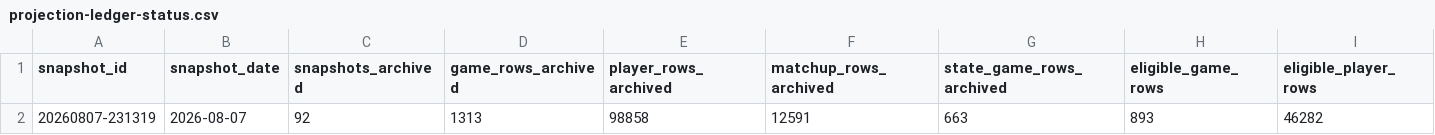
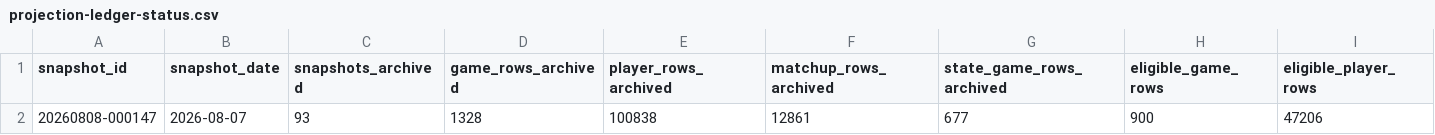
Before and after one commit to tjohnschultz/thesabrhood, a CSV file: data/derived/projection-ledger-status.csv, drawn as a sheet; only a part is shown; removed rows and columns are numbered as before the commit, all else as after; rows hold the shown columns only; the diff names each change by its address in the sheet, - before the commit and + after, or states it on an @@ line.

```diff
--- a/data/derived/projection-ledger-status.csv
+++ b/data/derived/projection-ledger-status.csv
-row 2: 20260807-231319 | 2026-08-07 | 92 | 1313 | 98858 | 12591 | 663 | 893 | 46282
+row 2: 20260808-000147 | 2026-08-07 | 93 | 1328 | 100838 | 12861 | 677 | 900 | 47206
```
Also changed, not shown: data/derived/daily-game-inputs.csv, data/derived/daily-matchup-event-model-card.csv, 25 other files.
